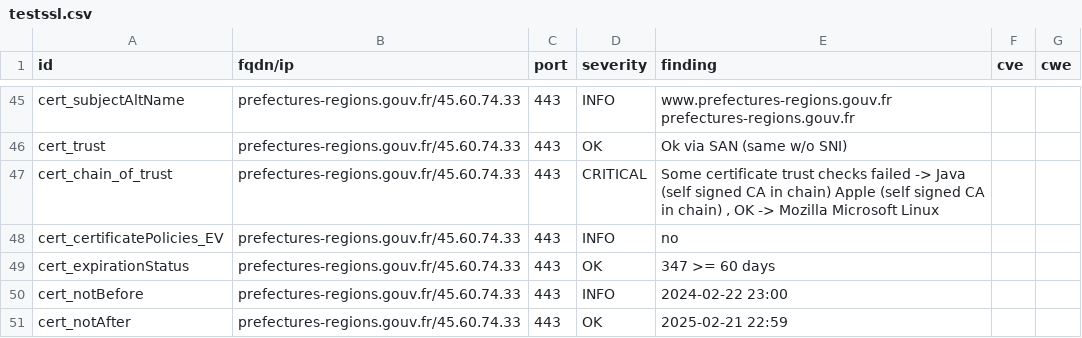
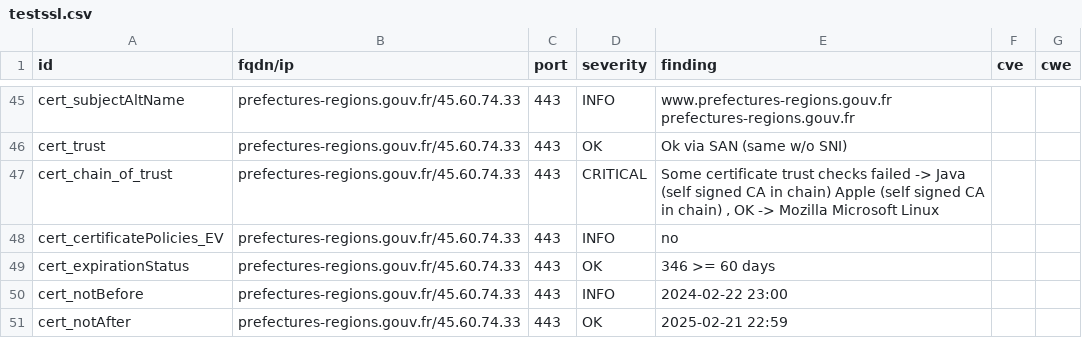
Before and after one commit to GKO-org/dashlordPrd5, a CSV file: results/aHR0cHM6Ly9wcmVmZWN0dXJlcy1yZWdpb25zLmdvdXYuZnI=/testssl.csv, drawn as a sheet; only a part is shown, gaps mark what is left out.

```diff
--- a/results/aHR0cHM6Ly9wcmVmZWN0dXJlcy1yZWdpb25zLmdvdXYuZnI=/testssl.csv
+++ b/results/aHR0cHM6Ly9wcmVmZWN0dXJlcy1yZWdpb25zLmdvdXYuZnI=/testssl.csv
@@ -48,3 +48,3 @@
 "cert_certificatePolicies_EV","prefectures-regions.gouv.fr/45.60.74.33","443","INFO","no","",""
-"cert_expirationStatus","prefectures-regions.gouv.fr/45.60.74.33","443","OK","347 >= 60 days","",""
+"cert_expirationStatus","prefectures-regions.gouv.fr/45.60.74.33","443","OK","346 >= 60 days","",""
 "cert_notBefore","prefectures-regions.gouv.fr/45.60.74.33","443","INFO","2024-02-22 23:00","",""
```
Also changed, not shown: 7 other files.
